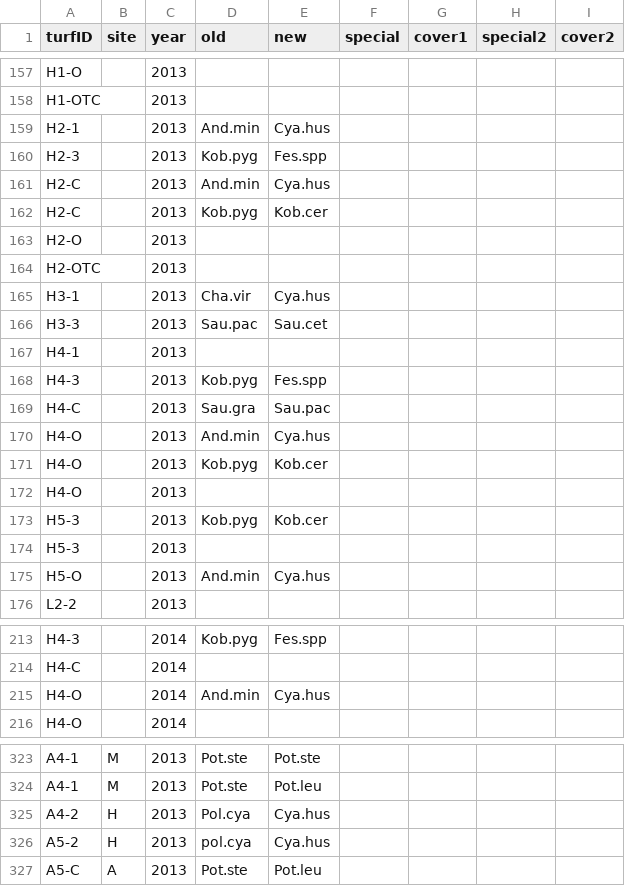
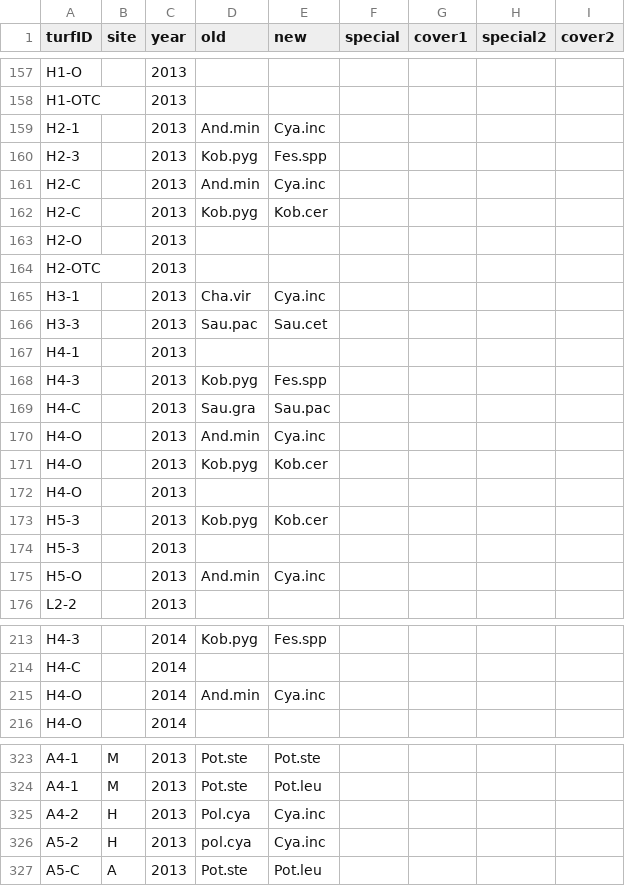
Before and after one commit to Plant-Functional-Trait-Course/PFTC_1_2_China, a CSV file: community/databaseSetup/data/localDatacorrections_plots_China.csv, drawn as a sheet; only a part is shown, gaps mark what is left out; the diff covers the shown part only.

```diff
--- a/community/databaseSetup/data/localDatacorrections_plots_China.csv
+++ b/community/databaseSetup/data/localDatacorrections_plots_China.csv
@@ -158,5 +158,5 @@ H1-O,,2013,,,,,,
 H1-OTC,,2013,,,,,,
-H2-1,,2013,And.min,Cya.hus,,,,
+H2-1,,2013,And.min,Cya.inc,,,,
 H2-3,,2013,Kob.pyg,Fes.spp,,,,
-H2-C,,2013,And.min,Cya.hus,,,,
+H2-C,,2013,And.min,Cya.inc,,,,
 H2-C,,2013,Kob.pyg,Kob.cer,,,,
@@ -164,3 +164,3 @@ H2-O,,2013,,,,,,
 H2-OTC,,2013,,,,,,
-H3-1,,2013,Cha.vir,Cya.hus,,,,
+H3-1,,2013,Cha.vir,Cya.inc,,,,
 H3-3,,2013,Sau.pac,Sau.cet,,,,
@@ -169,3 +169,3 @@ H4-3,,2013,Kob.pyg,Fes.spp,,,,
 H4-C,,2013,Sau.gra,Sau.pac,,,,
-H4-O,,2013,And.min,Cya.hus,,,,
+H4-O,,2013,And.min,Cya.inc,,,,
 H4-O,,2013,Kob.pyg,Kob.cer,,,,
@@ -174,3 +174,3 @@ H5-3,,2013,Kob.pyg,Kob.cer,,,,
 H5-3,,2013,,,,,,
-H5-O,,2013,And.min,Cya.hus,,,,
+H5-O,,2013,And.min,Cya.inc,,,,
 L2-2,,2013,,,,,,
@@ -214,3 +214,3 @@ H4-3,,2014,Kob.pyg,Fes.spp,,,,
 H4-C,,2014,,,,,,
-H4-O,,2014,And.min,Cya.hus,,,,
+H4-O,,2014,And.min,Cya.inc,,,,
 H4-O,,2014,,,,,,
@@ -324,4 +324,4 @@ A4-1,M,2013,Pot.ste,Pot.ste,,,,
 A4-1,M,2013,Pot.ste,Pot.leu,,,,
-A4-2,H,2013,Pol.cya,Cya.hus,,,,
-A5-2,H,2013,pol.cya,Cya.hus,,,,
+A4-2,H,2013,Pol.cya,Cya.inc,,,,
+A5-2,H,2013,pol.cya,Cya.inc,,,,
 A5-C,A,2013,Pot.ste,Pot.leu,,,,
```
Also changed, not shown: 20 edited cells elsewhere in this file, community/databaseSetup/data/cover_correction.csv.
